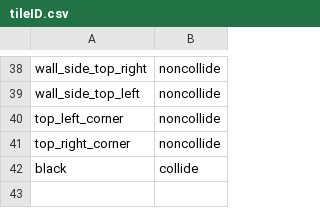
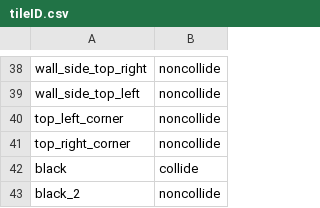
Before and after one commit to zhang-jason/Done-geon, a CSV file: Game/Assets/Tiles/tileID.csv, drawn as a sheet; only a part is shown, gaps mark what is left out.

```diff
--- a/Game/Assets/Tiles/tileID.csv
+++ b/Game/Assets/Tiles/tileID.csv
@@ -42 +42,2 @@ top_right_corner, noncollide
 black, collide
+black_2, noncollide
```
Also changed, not shown: 2 other files.
